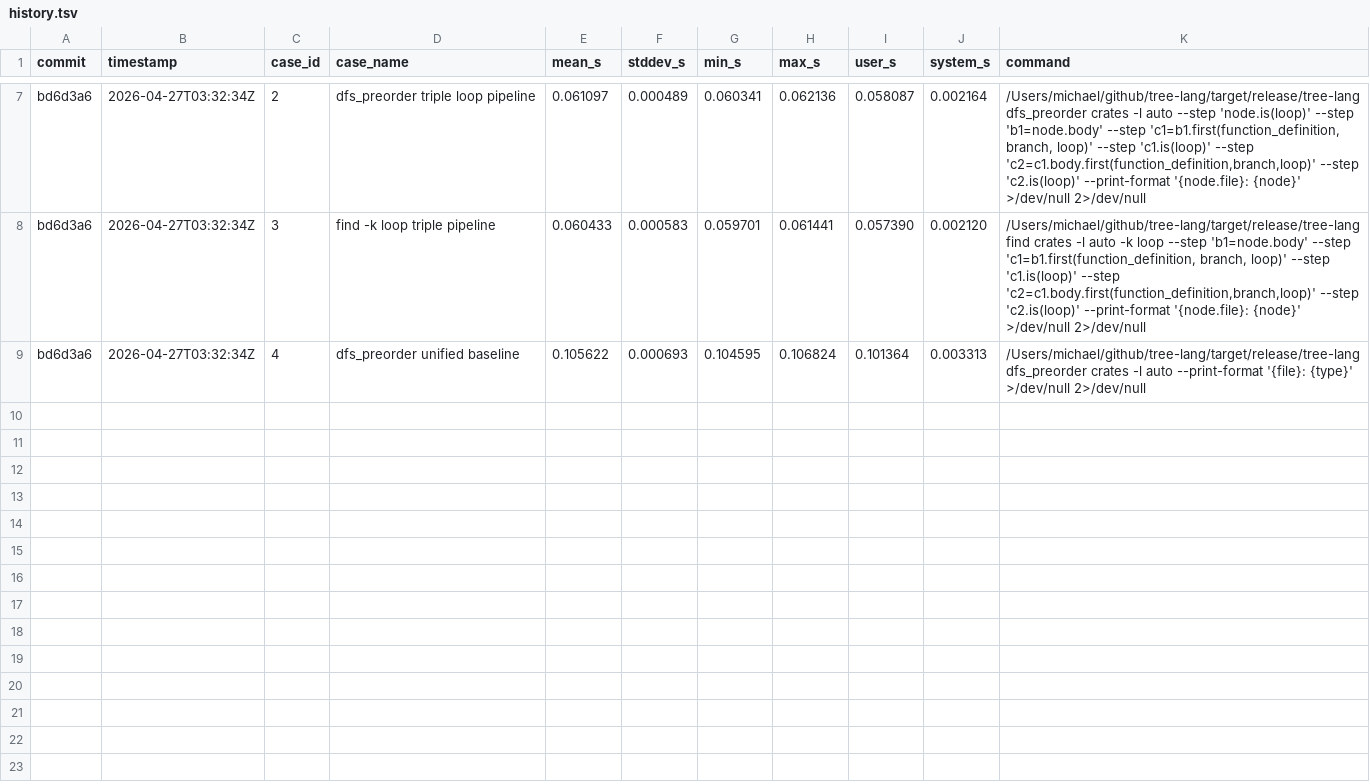
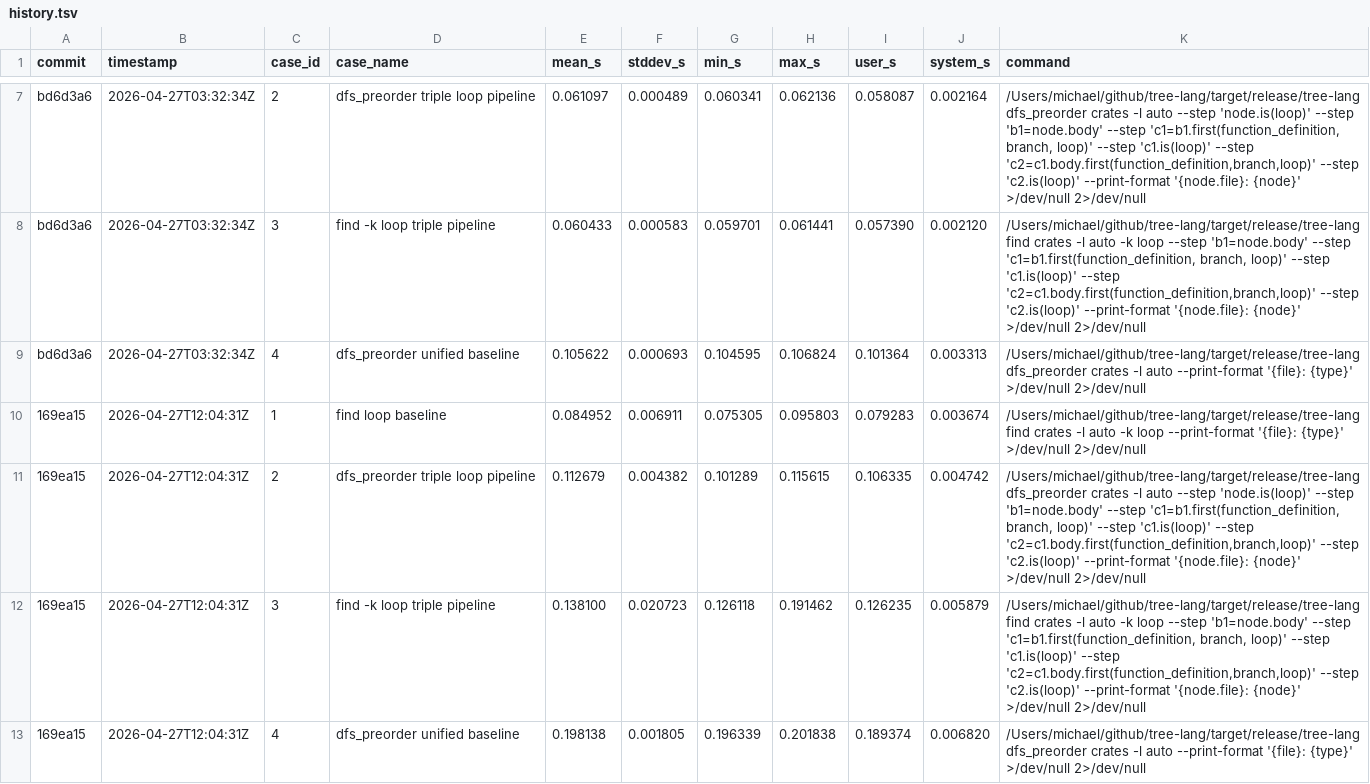
Before and after one commit to MichaelLing83/tree-lang, a TSV file: benchmarks/history.tsv, drawn as a sheet; only a part is shown, gaps mark what is left out.

```diff
--- a/benchmarks/history.tsv
+++ b/benchmarks/history.tsv
@@ -9 +9,5 @@ bd6d3a6	2026-04-27T03:32:34Z	3	find -k loop triple pipeline	0.060433	0.000583	0.
 bd6d3a6	2026-04-27T03:32:34Z	4	dfs_preorder unified baseline	0.105622	0.000693	0.104595	0.106824	0.101364	0.003313	/Users/michael/github/tree-lang/target/release/tree-lang dfs_preorder crates -l auto --print-format '{file}: {type}' >/dev/null 2>/dev/null
+169ea15	2026-04-27T12:04:31Z	1	find loop baseline	0.084952	0.006911	0.075305	0.095803	0.079283	0.003674	/Users/michael/github/tree-lang/target/release/tree-lang find crates -l auto -k loop --print-format '{file}: {type}' >/dev/null 2>/dev/null
+169ea15	2026-04-27T12:04:31Z	2	dfs_preorder triple loop pipeline	0.112679	0.004382	0.101289	0.115615	0.106335	0.004742	/Users/michael/github/tree-lang/target/release/tree-lang dfs_preorder crates -l auto --step 'node.is(loop)' --step 'b1=node.body' --step 'c1=b1.first(function_definition, branch, loop)' --step 'c1.is(loop)' --step 'c2=c1.body.first(function_definition,branch,loop)' --step 'c2.is(loop)' --print-format '{node.file}: {node}' >/dev/null 2>/dev/null
+169ea15	2026-04-27T12:04:31Z	3	find -k loop triple pipeline	0.138100	0.020723	0.126118	0.191462	0.126235	0.005879	/Users/michael/github/tree-lang/target/release/tree-lang find crates -l auto -k loop --step 'b1=node.body' --step 'c1=b1.first(function_definition, branch, loop)' --step 'c1.is(loop)' --step 'c2=c1.body.first(function_definition,branch,loop)' --step 'c2.is(loop)' --print-format '{node.file}: {node}' >/dev/null 2>/dev/null
+169ea15	2026-04-27T12:04:31Z	4	dfs_preorder unified baseline	0.198138	0.001805	0.196339	0.201838	0.189374	0.006820	/Users/michael/github/tree-lang/target/release/tree-lang dfs_preorder crates -l auto --print-format '{file}: {type}' >/dev/null 2>/dev/null
```
